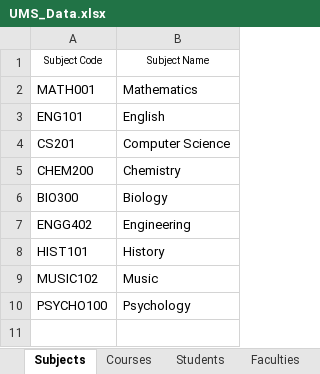
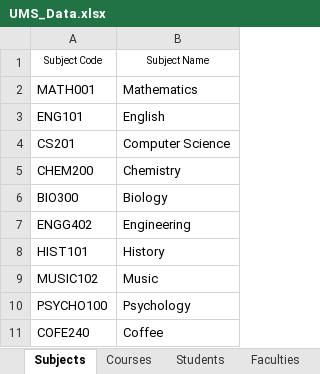
Before and after one commit to Smunk3y/ENGG1420G33, an Excel workbook: ManagementSystem/UMS_Data.xlsx, sheet Subjects, drawn as a sheet; values as stored, in another font and other column widths than the file's, no borders; the diff names each change by its address in the sheet, - before the commit and + after, or states it on an @@ line.

```diff
--- a/ManagementSystem/UMS_Data.xlsx (sheet Subjects)
+++ b/ManagementSystem/UMS_Data.xlsx (sheet Subjects)
+row 11: COFE240 | Coffee
```
Also changed, not shown: sheet Courses, sheet Events, sheet Students, sheet Faculties, 4 other files.
